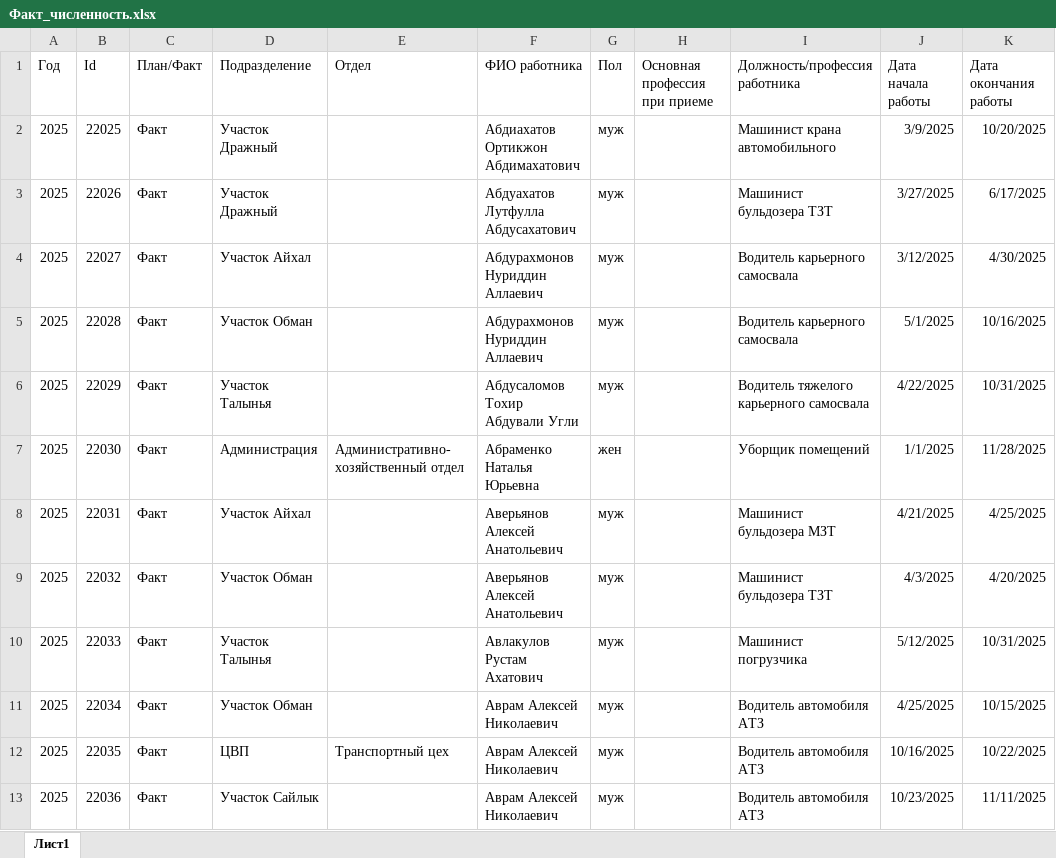
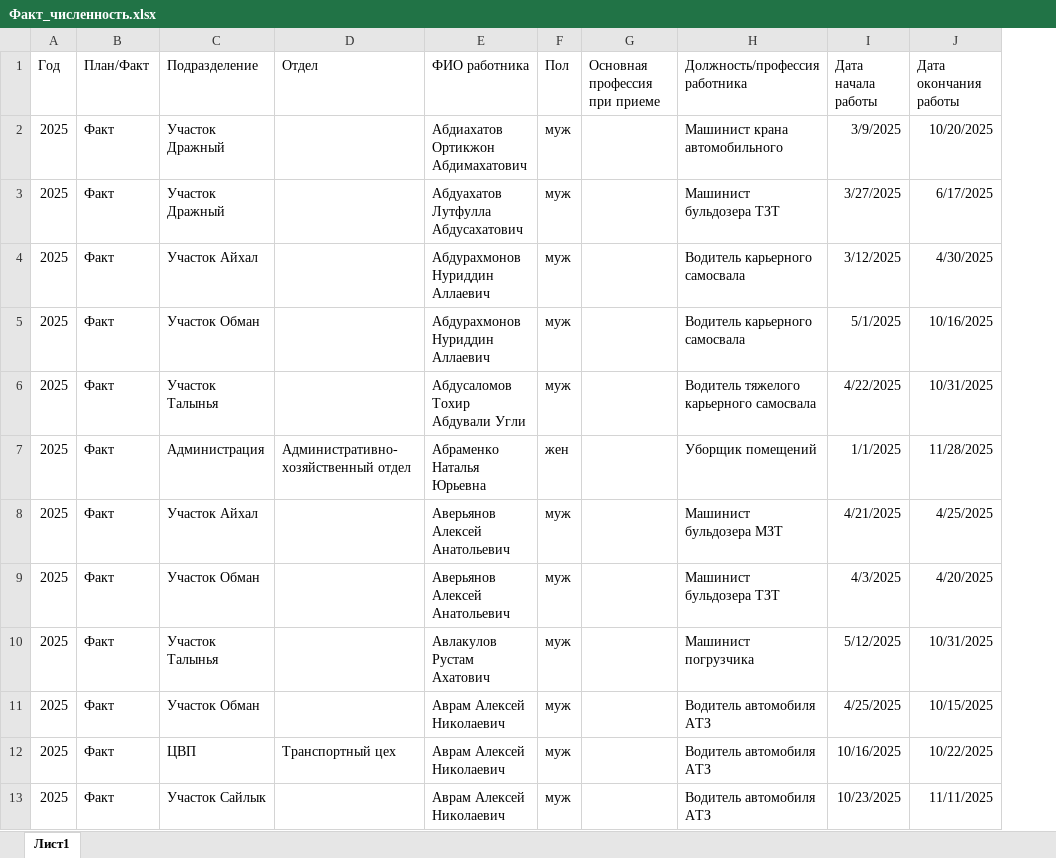
Before and after one commit to AlexeiShirobokov/Personals, an Excel workbook: source/Факт_численность.xlsx, sheet Лист1, drawn as a sheet; only a part is shown; values as stored, in another font and other column widths than the file's, no borders; table styles not drawn; the diff names each change by its address in the sheet, - before the commit and + after, or states it on an @@ line.

```diff
--- a/source/Факт_численность.xlsx (sheet Лист1)
+++ b/source/Факт_численность.xlsx (sheet Лист1)
-column B (Id), rows 2-13: 22025 | 22026 | 22027 | 22028 | 22029 | 22030 | 22031 | 22032 | 22033 | 22034 | 22035 | 22036
```
Also changed, not shown: source/Первоначальный план.xlsx, source/План_численность.xlsx, 7 other files.
